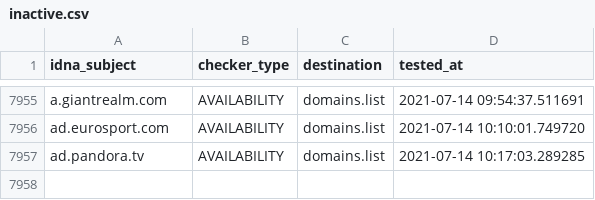
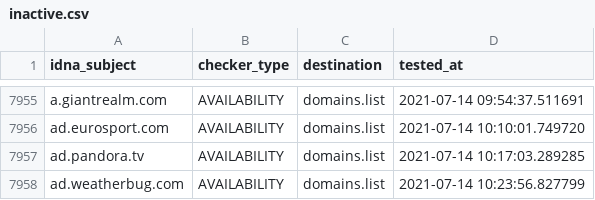
Before and after one commit to Ultimate-Hosts-Blacklist/Michael_Trimms_Hosts, a CSV file: .pyfunceble/inactive.csv, drawn as a sheet; only a part is shown, gaps mark what is left out; the diff names each change by its address in the sheet, - before the commit and + after, or states it on an @@ line.

```diff
--- a/.pyfunceble/inactive.csv
+++ b/.pyfunceble/inactive.csv
+row 7958: ad.weatherbug.com | AVAILABILITY | domains.list | 2021-07-14 10:23:56.827799
```
Also changed, not shown: 12 other files.
